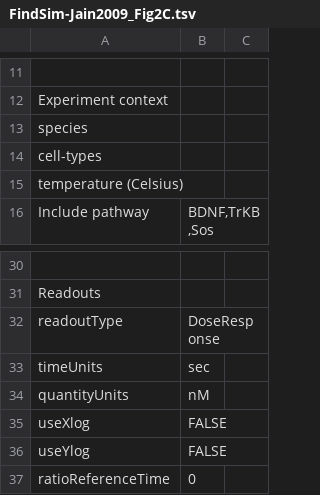
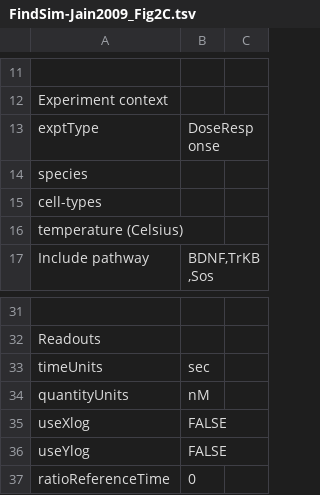
Before and after one commit to BhallaLab/FindSim, a TSV file: Curated/FindSim-Jain2009_Fig2C.tsv, drawn as a sheet; only a part is shown, gaps mark what is left out; removed rows and columns are numbered as before the commit, all else as after; the diff names each change by its address in the sheet, - before the commit and + after, or states it on an @@ line.

```diff
--- a/Curated/FindSim-Jain2009_Fig2C.tsv
+++ b/Curated/FindSim-Jain2009_Fig2C.tsv
+row 13: exptType | DoseResponse
-row 32: readoutType | DoseResponse
```
Also changed, not shown: Curated/FindSim-Jain2009_Fig2B.tsv, Curated/FindSim-Jain2009_Fig2D.tsv, 3 other files.
